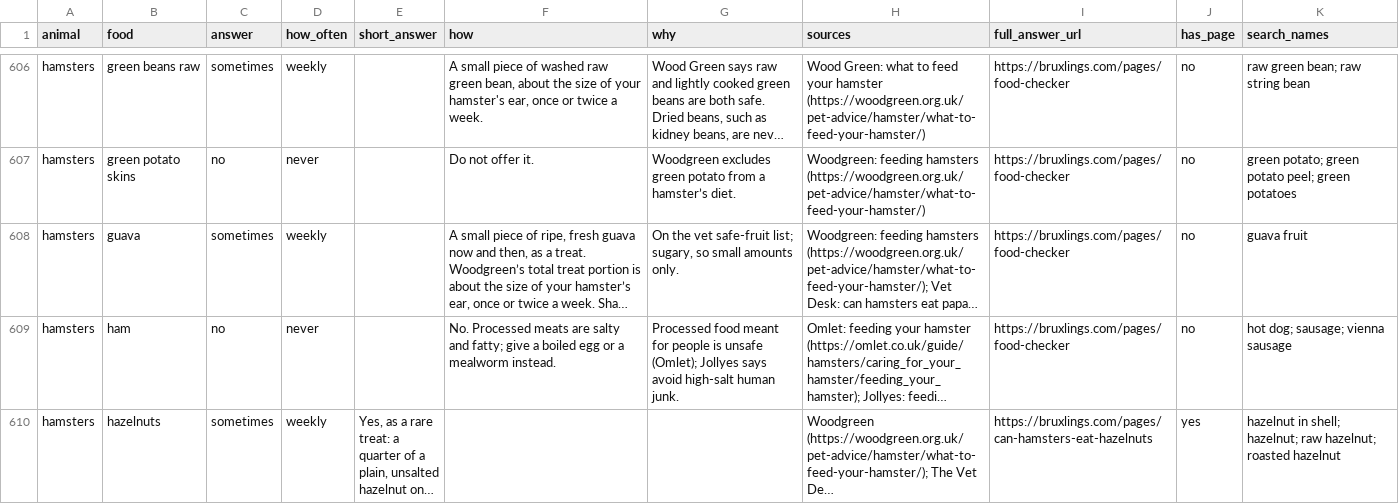
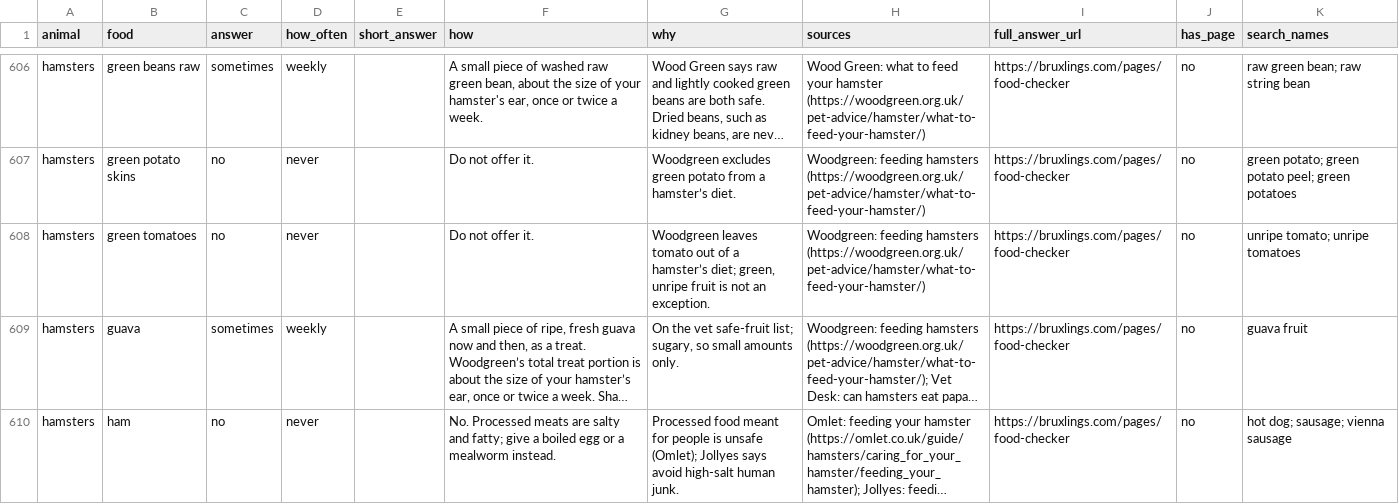
Before and after one commit to ripleysnest-star/small-pet-food-safety, a CSV file: small-pet-foods.csv, drawn as a sheet; only a part is shown, gaps mark what is left out; the shorter side is filled out with more unchanged rows; long unchanged cells end in …; the diff covers the shown part only; the diff names each change by its address in the sheet, - before the commit and + after, or states it on an @@ line.

Commit message:
Complete same-species warnings in 1276 answer dataset

```diff
--- a/small-pet-foods.csv
+++ b/small-pet-foods.csv
+row 608: hamsters | green tomatoes | no | never |  | Do not offer it. | Woodgreen leaves tomato out of a hamster’s diet; green, unripe fruit is not an exception. | Woodgreen: feeding hamsters (https://woodgreen.org.uk/pet-advice/hamster/what-to-feed-your-hamster/) | https://bruxlings.com/pages/food-checker | no | unripe tomato; unripe tomatoes
```
Also changed, not shown: 4 added rows elsewhere in this file, 2 other files.
